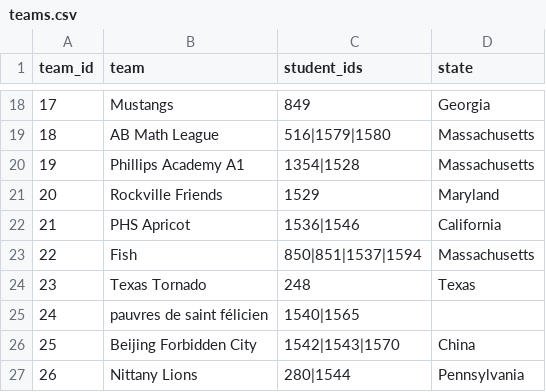
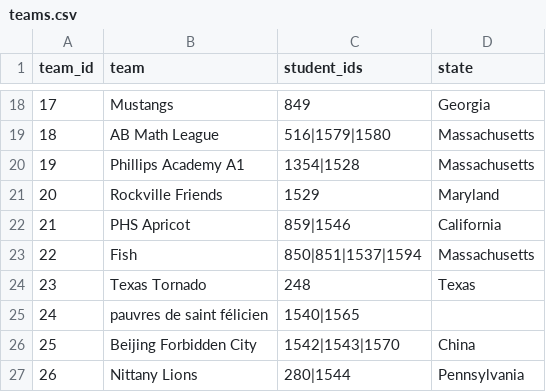
Before and after one commit to x-du/math-competition, a CSV file: database/contests/hmmt-nov-teams/year=2025/teams.csv, drawn as a sheet; only a part is shown, gaps mark what is left out.

```diff
--- a/database/contests/hmmt-nov-teams/year=2025/teams.csv
+++ b/database/contests/hmmt-nov-teams/year=2025/teams.csv
@@ -21,3 +21,3 @@ team_id,team,student_ids,state
 20,Rockville Friends,1529,Maryland
-21,PHS Apricot,1536|1546,California
+21,PHS Apricot,859|1546,California
 22,Fish,850|851|1537|1594,Massachusetts
```
Also changed, not shown: database/contests/hmmt-nov-general/year=2025/results.csv, database/contests/hmmt-nov/year=2025/results.csv, 4 other files.
